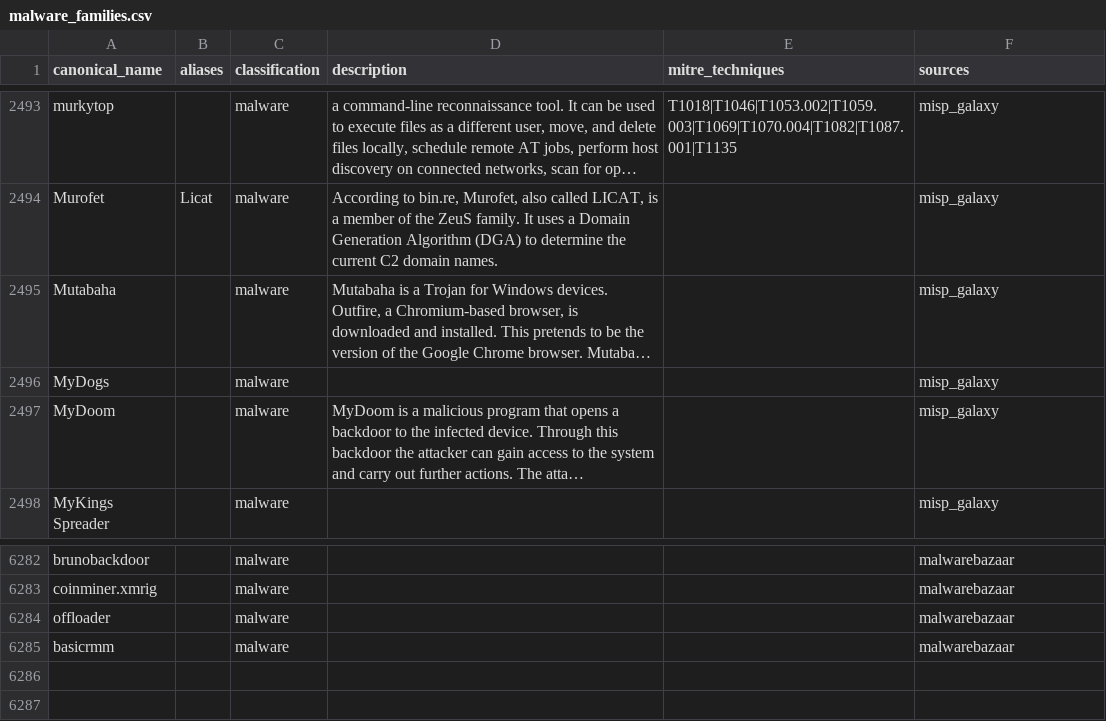
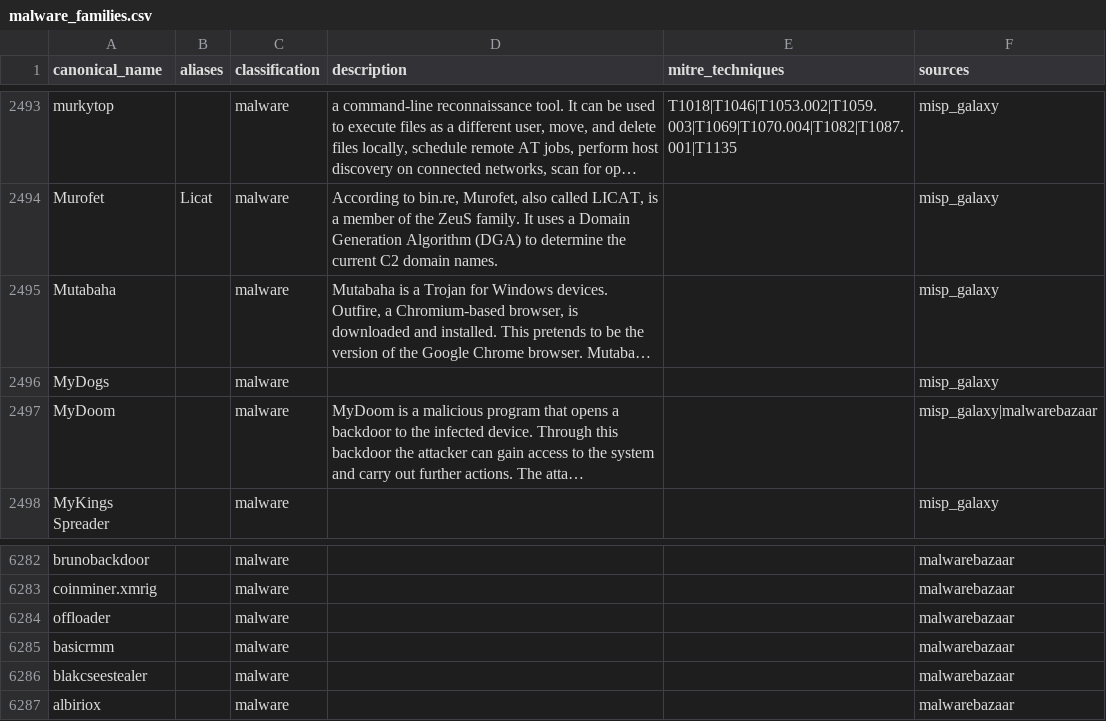
Before and after one commit to elchacal801/threat-intel-reference, a CSV file: data/normalized/malware_families.csv, drawn as a sheet; only a part is shown, gaps mark what is left out; long unchanged cells end in …; the diff names each change by its address in the sheet, - before the commit and + after, or states it on an @@ line.

```diff
--- a/data/normalized/malware_families.csv
+++ b/data/normalized/malware_families.csv
-F2497 (sources): misp_galaxy
+F2497 (sources): misp_galaxy|malwarebazaar
+row 6286: blakcseestealer |  | malware |  |  | malwarebazaar
+row 6287: albiriox |  | malware |  |  | malwarebazaar
```
Also changed, not shown: 12 other files.
